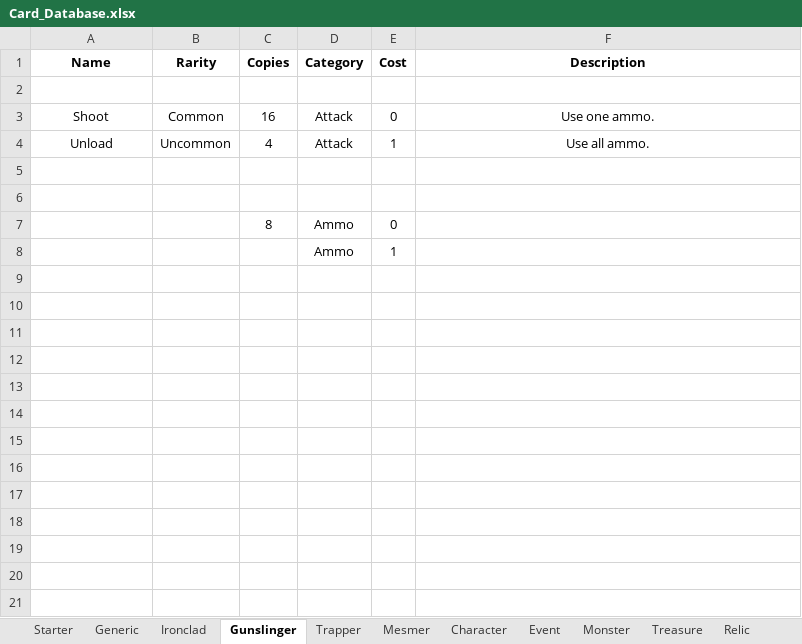
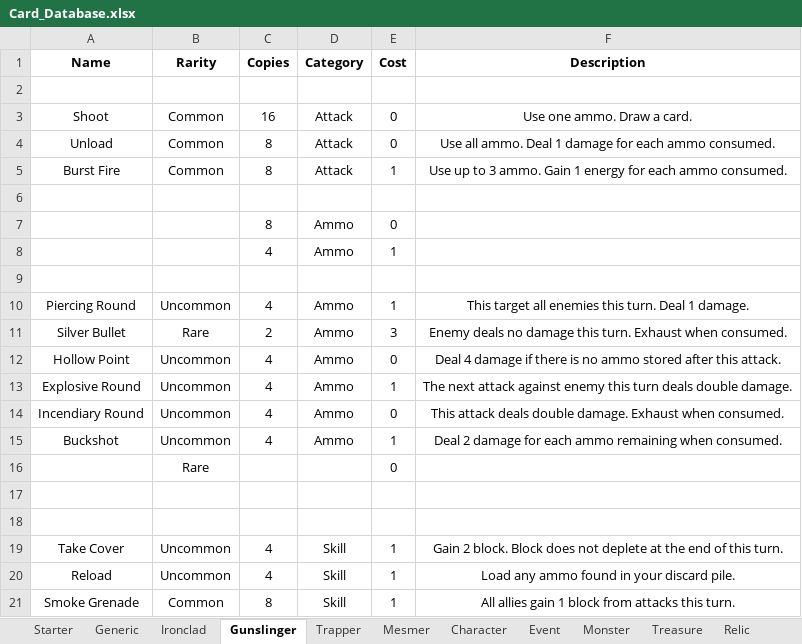
Before and after one commit to OhEvolve/ExperimentalGameBalance, an Excel workbook: Card_Database.xlsx, sheet Gunslinger, drawn as a sheet; values as stored, in another font and other column widths than the file's, no borders; removed rows and columns are numbered as before the commit, all else as after; the diff names each change by its address in the sheet, - before the commit and + after, or states it on an @@ line.

Commit message:
new cards for gunslinger

```diff
--- a/Card_Database.xlsx (sheet Gunslinger)
+++ b/Card_Database.xlsx (sheet Gunslinger)
-F3 (Description): Use one ammo.
+F3 (Description): Use one ammo. Draw a card.
-B4 (Rarity): Uncommon
+B4 (Rarity): Common
-C4 (Copies): 4
+C4 (Copies): 8
-E4 (Cost): 1
+E4 (Cost): 0
-F4 (Description): Use all ammo.
+F4 (Description): Use all ammo. Deal 1 damage for each ammo consumed.
+row 5: Burst Fire | Common | 8 | Attack | 1 | Use up to 3 ammo. Gain 1 energy for each ammo consumed.
+row 6: (empty)
+row 8:  |  | 4 | Ammo | 1
+row 9: (empty)
+row 10: Piercing Round | Uncommon | 4 | Ammo | 1 | This target all enemies this turn. Deal 1 damage.
+row 11: Silver Bullet | Rare | 2 | Ammo | 3 | Enemy deals no damage this turn. Exhaust when consumed.
+row 12: Hollow Point | Uncommon | 4 | Ammo | 0 | Deal 4 damage if there is no ammo stored after this attack.
+row 13: Explosive Round | Uncommon | 4 | Ammo | 1 | The next attack against enemy this turn deals double damage.
+row 14: Incendiary Round | Uncommon | 4 | Ammo | 0 | This attack deals double damage. Exhaust when consumed.
+row 15: Buckshot | Uncommon | 4 | Ammo | 1 | Deal 2 damage for each ammo remaining when consumed.
+row 16:  | Rare |  |  | 0
-row 8:  |  |  | Ammo | 1
+row 19: Take Cover | Uncommon | 4 | Skill | 1 | Gain 2 block. Block does not deplete at the end of this turn.
+row 20: Reload | Uncommon | 4 | Skill | 1 | Load any ammo found in your discard pile.
+row 21: Smoke Grenade | Common | 8 | Skill | 1 | All allies gain 1 block from attacks this turn.
```
